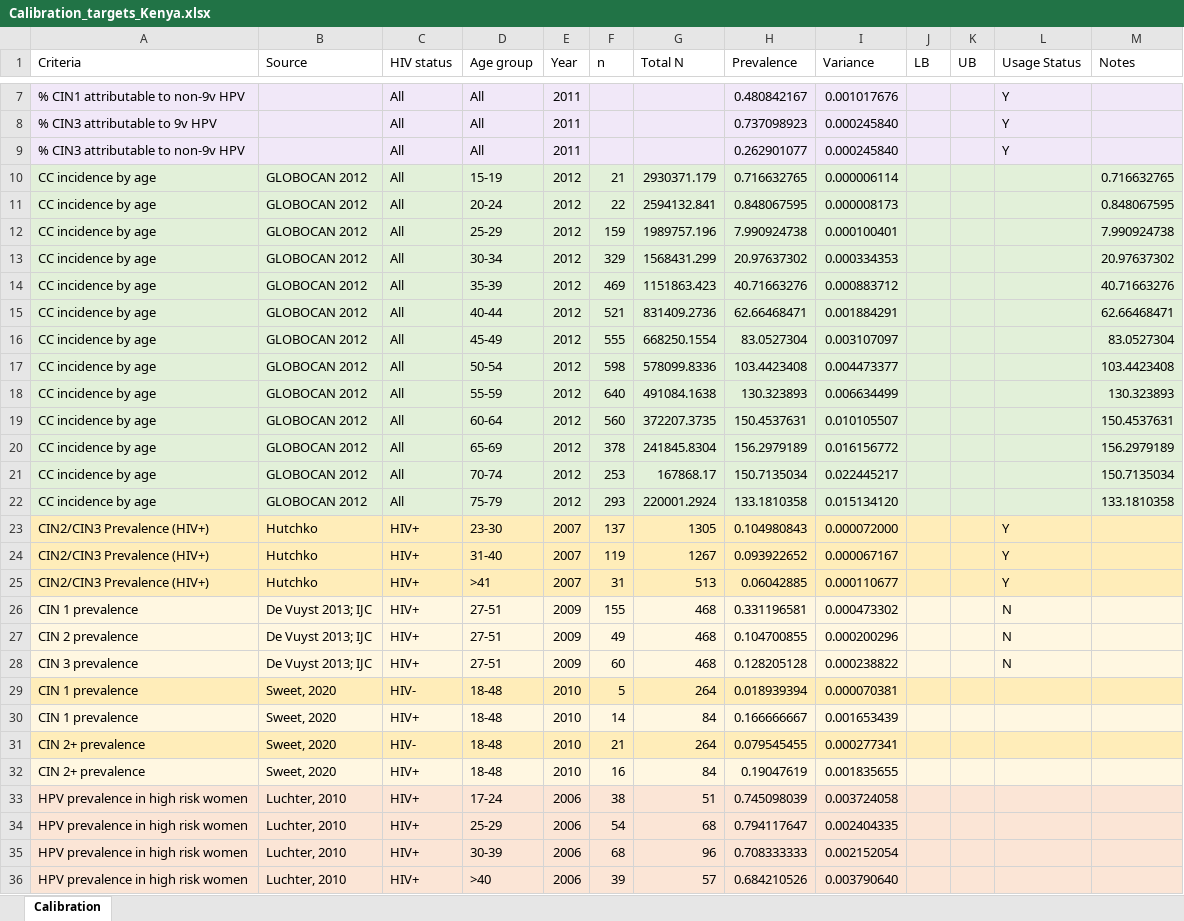
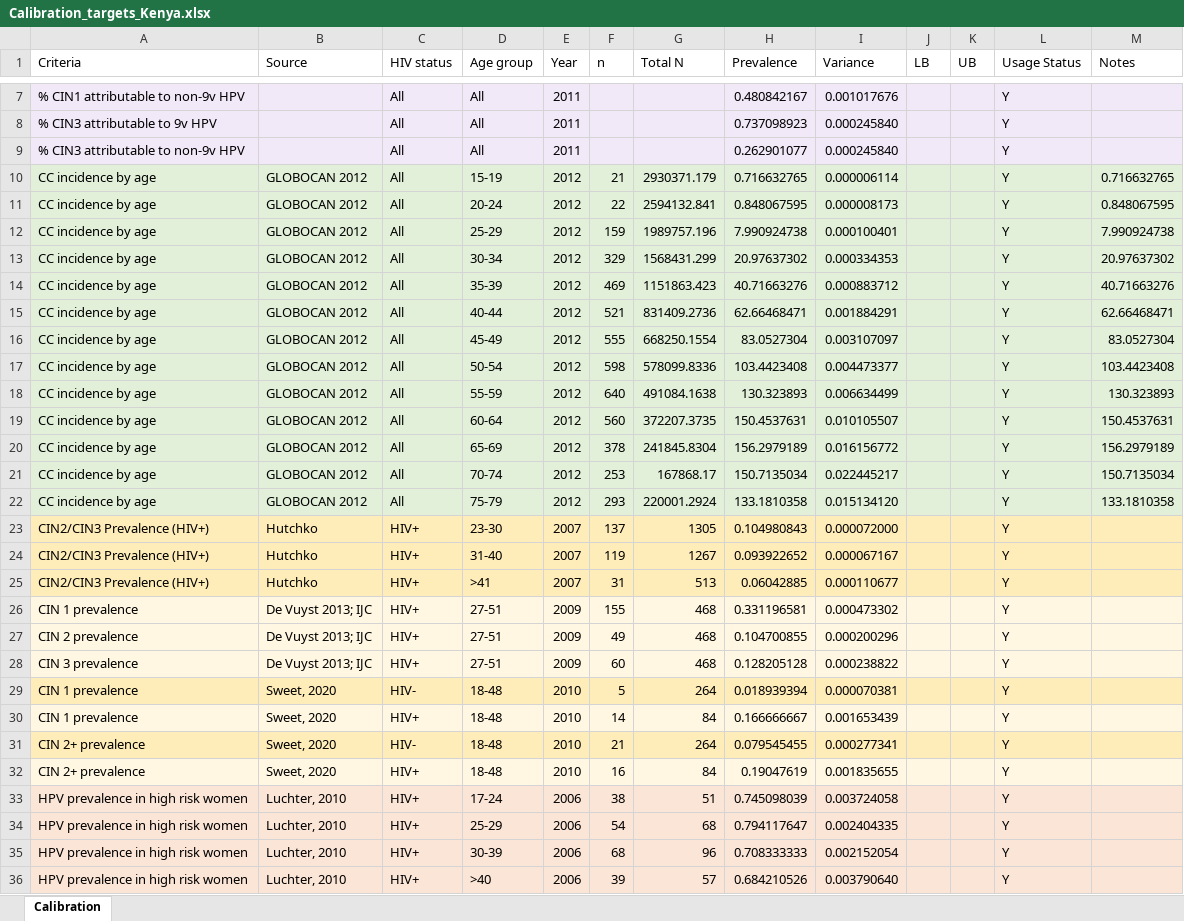
Before and after one commit to ICRC-Models/HHCoM, an Excel workbook: Config/Calibration_targets_Kenya.xlsx, sheet Calibration, drawn as a sheet; only a part is shown, gaps mark what is left out; values as stored, in another font and other column widths than the file's, no borders; table styles not drawn; the diff covers the shown part only; the diff names each change by its address in the sheet, - before the commit and + after, or states it on an @@ line.

Commit message:
Update Excel file w/ usage status of calibration data

```diff
--- a/Config/Calibration_targets_Kenya.xlsx (sheet Calibration)
+++ b/Config/Calibration_targets_Kenya.xlsx (sheet Calibration)
-L10:L22 (Usage Status): (empty)
+L10:L22 (Usage Status): Y
-L26:L28 (Usage Status): N
+L26:L28 (Usage Status): Y
-L29:L36 (Usage Status): (empty)
+L29:L36 (Usage Status): Y
```
Also changed, not shown: 82 edited cells and cell formats elsewhere in this sheet.
